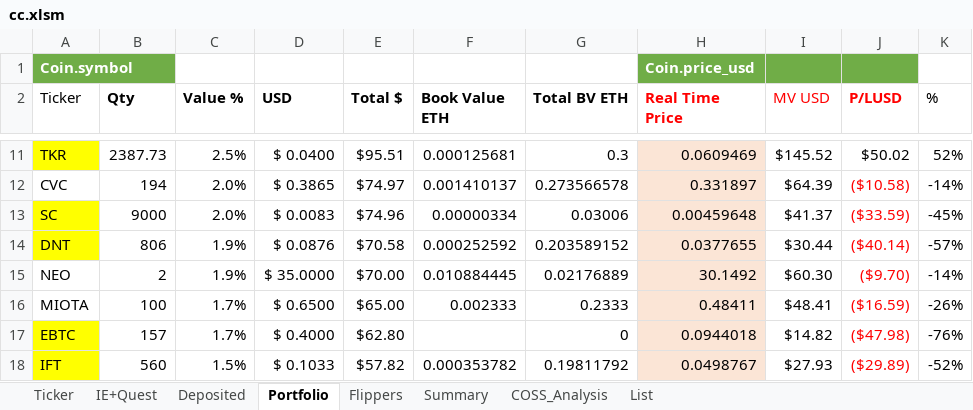
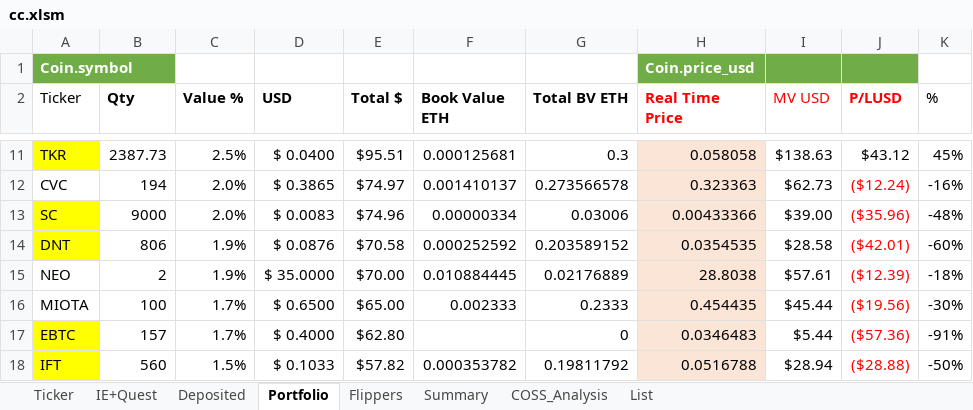
Before and after one commit to hassanie/CC, an Excel workbook: cc.xlsm, sheet Portfolio, drawn as a sheet; only a part is shown, gaps mark what is left out; values as stored, in another font and other column widths than the file's, no borders; charts and pictures and conditional formats and table styles not drawn; the diff covers the shown part only; the diff names each change by its address in the sheet, - before the commit and + after, or states it on an @@ line.

```diff
--- a/cc.xlsm (sheet Portfolio)
+++ b/cc.xlsm (sheet Portfolio)
-H11 (Real Time Price): 0.0609469
+H11 (Real Time Price): 0.058058
-I11 (MV USD): $145.52
+I11 (MV USD): $138.63
-J11 (P/LUSD): $50.02
+J11 (P/LUSD): $43.12
-K11 (%): 52%
+K11 (%): 45%
-H12 (Real Time Price): 0.331897
+H12 (Real Time Price): 0.323363
-I12 (MV USD): $64.39
+I12 (MV USD): $62.73
-J12 (P/LUSD): ($10.58)
+J12 (P/LUSD): ($12.24)
-K12 (%): -14%
+K12 (%): -16%
-H13 (Real Time Price): 0.00459648
+H13 (Real Time Price): 0.00433366
-I13 (MV USD): $41.37
+I13 (MV USD): $39.00
-J13 (P/LUSD): ($33.59)
+J13 (P/LUSD): ($35.96)
-K13 (%): -45%
+K13 (%): -48%
-H14 (Real Time Price): 0.0377655
+H14 (Real Time Price): 0.0354535
-I14 (MV USD): $30.44
+I14 (MV USD): $28.58
-J14 (P/LUSD): ($40.14)
+J14 (P/LUSD): ($42.01)
-K14 (%): -57%
+K14 (%): -60%
-H15 (Real Time Price): 30.1492
+H15 (Real Time Price): 28.8038
-I15 (MV USD): $60.30
+I15 (MV USD): $57.61
-J15 (P/LUSD): ($9.70)
+J15 (P/LUSD): ($12.39)
-K15 (%): -14%
+K15 (%): -18%
-H16 (Real Time Price): 0.48411
+H16 (Real Time Price): 0.454435
-I16 (MV USD): $48.41
+I16 (MV USD): $45.44
-J16 (P/LUSD): ($16.59)
+J16 (P/LUSD): ($19.56)
-K16 (%): -26%
+K16 (%): -30%
-H17 (Real Time Price): 0.0944018
+H17 (Real Time Price): 0.0346483
-I17 (MV USD): $14.82
+I17 (MV USD): $5.44
-J17 (P/LUSD): ($47.98)
+J17 (P/LUSD): ($57.36)
-K17 (%): -76%
+K17 (%): -91%
-H18 (Real Time Price): 0.0498767
+H18 (Real Time Price): 0.0516788
-I18 (MV USD): $27.93
+I18 (MV USD): $28.94
-J18 (P/LUSD): ($29.89)
+J18 (P/LUSD): ($28.88)
-K18 (%): -52%
+K18 (%): -50%
```
Also changed, not shown: 66 edited cells and cell formats elsewhere in this sheet, sheet Ticker, sheet Flippers, sheet COSS_Analysis, sheet Summary, hidden cells, charts or pictures.
